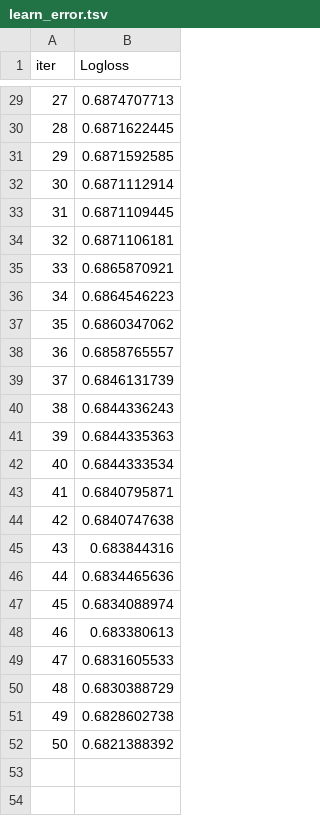
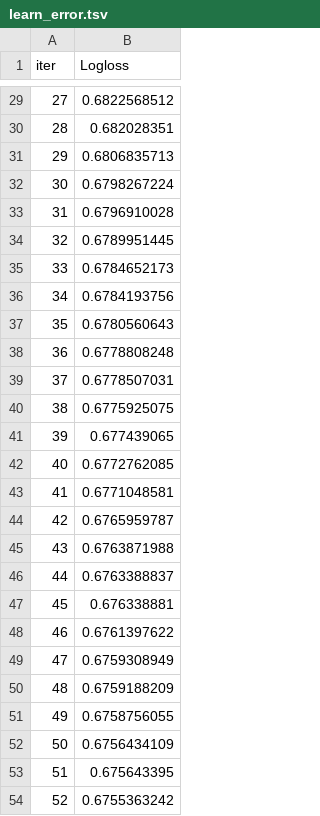
Before and after one commit to emmettd247/SportOnIce, a TSV file: catboost_info/learn_error.tsv, drawn as a sheet; only a part is shown, gaps mark what is left out; the diff covers the shown part only.

```diff
--- a/catboost_info/learn_error.tsv
+++ b/catboost_info/learn_error.tsv
@@ -29,24 +29,26 @@ iter	Logloss
-27	0.6874707713
-28	0.6871622445
-29	0.6871592585
-30	0.6871112914
-31	0.6871109445
-32	0.6871106181
-33	0.6865870921
-34	0.6864546223
-35	0.6860347062
-36	0.6858765557
-37	0.6846131739
-38	0.6844336243
-39	0.6844335363
-40	0.6844333534
-41	0.6840795871
-42	0.6840747638
-43	0.683844316
-44	0.6834465636
-45	0.6834088974
-46	0.683380613
-47	0.6831605533
-48	0.6830388729
-49	0.6828602738
-50	0.6821388392
+27	0.6822568512
+28	0.682028351
+29	0.6806835713
+30	0.6798267224
+31	0.6796910028
+32	0.6789951445
+33	0.6784652173
+34	0.6784193756
+35	0.6780560643
+36	0.6778808248
+37	0.6778507031
+38	0.6775925075
+39	0.677439065
+40	0.6772762085
+41	0.6771048581
+42	0.6765959787
+43	0.6763871988
+44	0.6763388837
+45	0.676338881
+46	0.6761397622
+47	0.6759308949
+48	0.6759188209
+49	0.6758756055
+50	0.6756434109
+51	0.675643395
+52	0.6755363242
```
Also changed, not shown: 27 edited cells elsewhere in this file, catboost_info/test_error.tsv, catboost_info/time_left.tsv, 8 other files.
